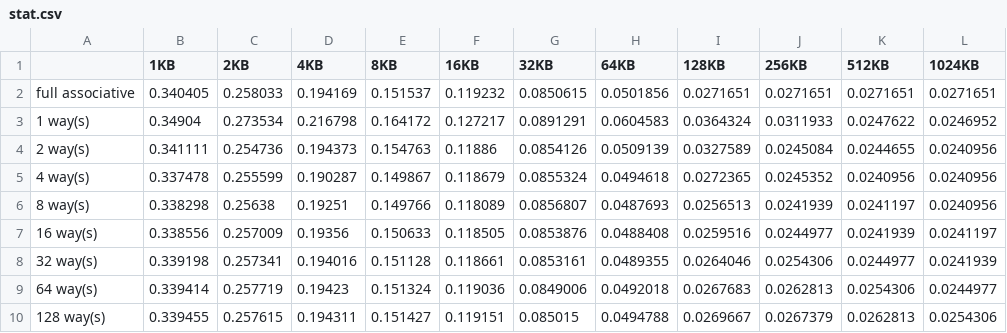
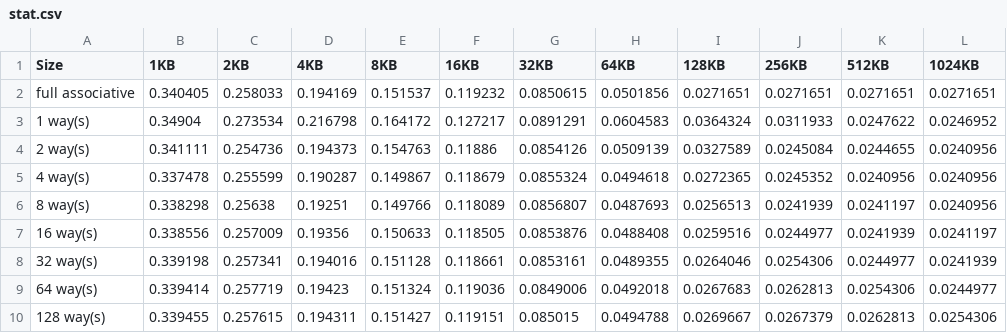
Before and after one commit to MIPT-ILab/mipt-mips, a CSV file: perf_sim/mem/stat.csv, drawn as a sheet; only a part is shown; the diff names each change by its address in the sheet, - before the commit and + after, or states it on an @@ line.

Commit message:
Update stat.csv

```diff
--- a/perf_sim/mem/stat.csv
+++ b/perf_sim/mem/stat.csv
-A1: (empty)
+A1: Size
```
